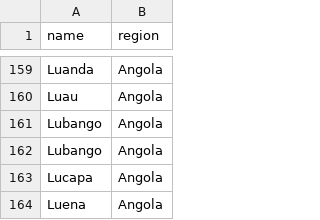
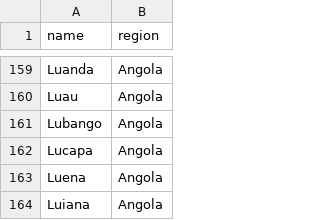
Before and after one commit to DinosauRuss/MinimalistFakeWeatherApp, a CSV file: app/src/main/assets/databases/cities.csv, drawn as a sheet; only a part is shown, gaps mark what is left out; the shorter side is filled out with more unchanged rows; the diff names each change by its address in the sheet, - before the commit and + after, or states it on an @@ line.

Commit message:
Use pre-populated database

```diff
--- a/app/src/main/assets/databases/cities.csv
+++ b/app/src/main/assets/databases/cities.csv
-row 162: Lubango | Angola
```
Also changed, not shown: 8 other files.
